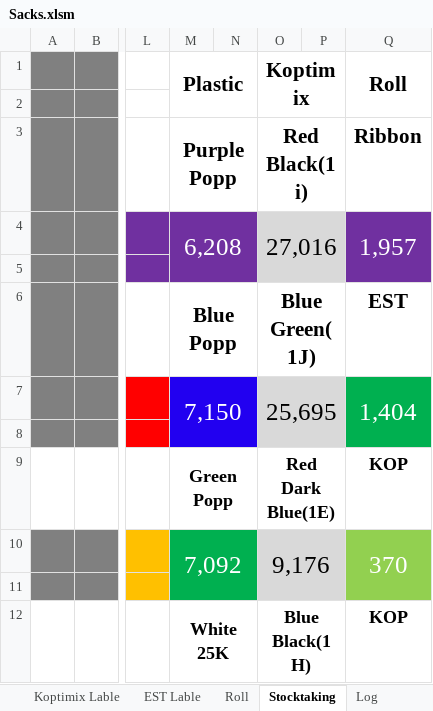
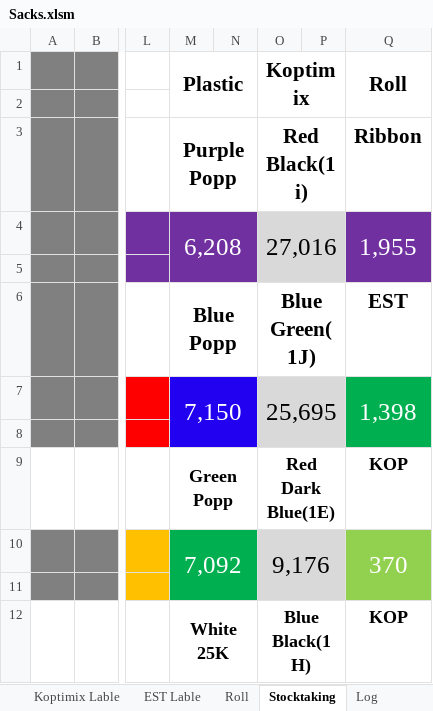
Before and after one commit to Hamzakafeh/est-ims, an Excel workbook: zones/zone3/2026/05-May/Sacks.xlsm, sheet Stocktaking, drawn as a sheet; only a part is shown, gaps mark what is left out; values as stored, in another font and other column widths than the file's, no borders; the diff covers the shown part only; the diff names each change by its address in the sheet, - before the commit and + after, or states it on an @@ line.

```diff
--- a/zones/zone3/2026/05-May/Sacks.xlsm (sheet Stocktaking)
+++ b/zones/zone3/2026/05-May/Sacks.xlsm (sheet Stocktaking)
-Q4 (Roll): 1,957
+Q4 (Roll): 1,955
-Q7 (Roll): 1,404
+Q7 (Roll): 1,398
```
Also changed, not shown: 1 added row, 1 removed row and 9 edited cells elsewhere in this sheet, sheet Log, sheet Chicken, sheet WithOut, sheet COW, sheet Roll, sheet Plastic, zones/zone3/2026/05-May/Other+.xlsm.
